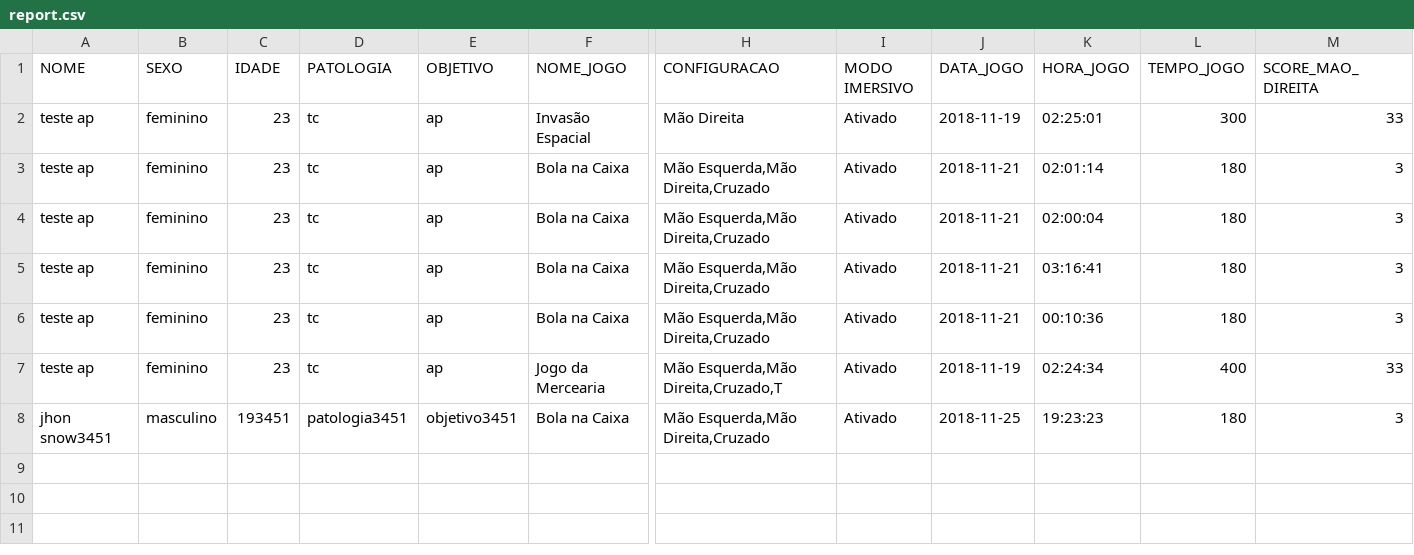
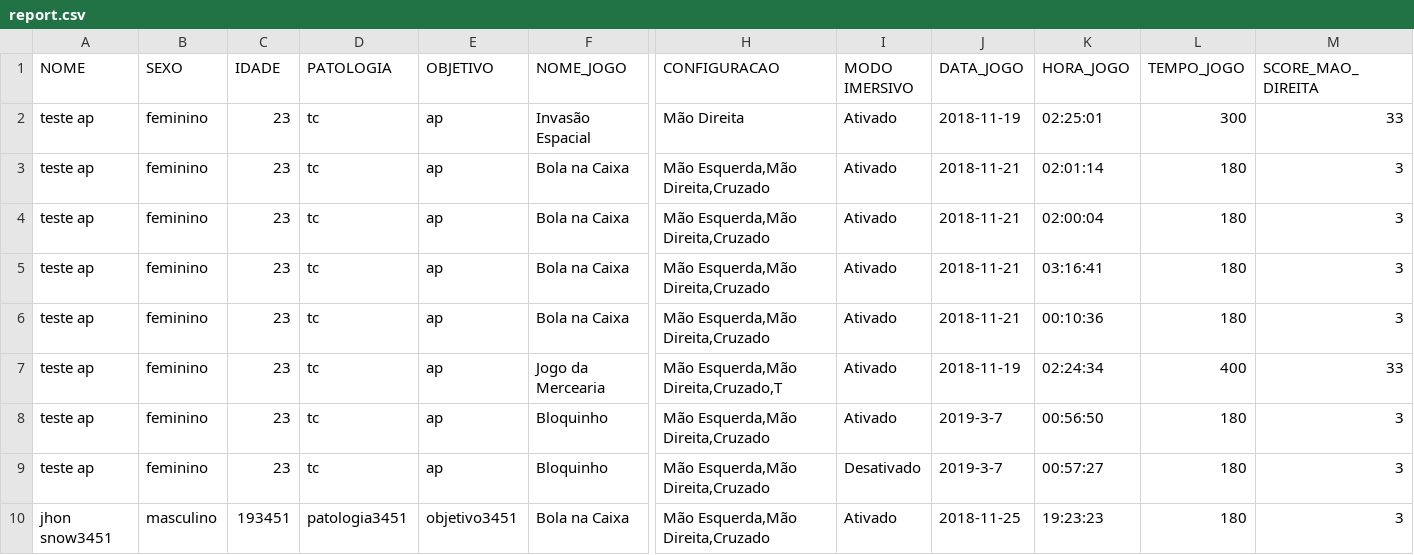
Before and after one commit to japanett/terapiaIC, a CSV file: src/services/csv/report.csv, drawn as a sheet; only a part is shown, gaps mark what is left out; rows hold the shown columns only; the diff names each change by its address in the sheet, - before the commit and + after, or states it on an @@ line.

Commit message:
added jogo bloquinho

```diff
--- a/src/services/csv/report.csv
+++ b/src/services/csv/report.csv
+row 8: teste ap | feminino | 23 | tc | ap | Bloquinho | Mão Esquerda,Mão Direita,Cruzado | Ativado | 2019-3-7 | 00:56:50 | 180 | 3
+row 9: teste ap | feminino | 23 | tc | ap | Bloquinho | Mão Esquerda,Mão Direita,Cruzado | Desativado | 2019-3-7 | 00:57:27 | 180 | 3
```
Also changed, not shown: 4 other files.
